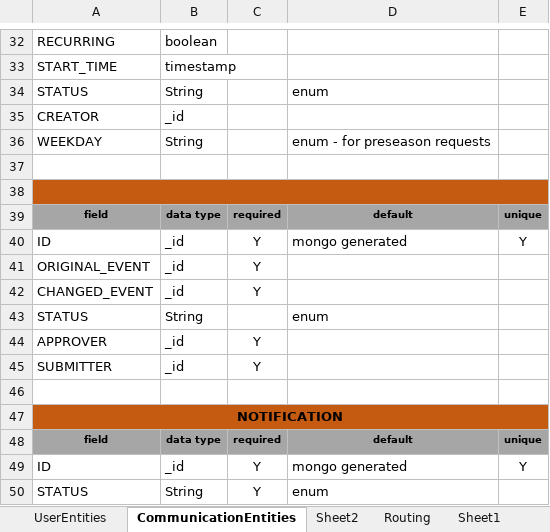
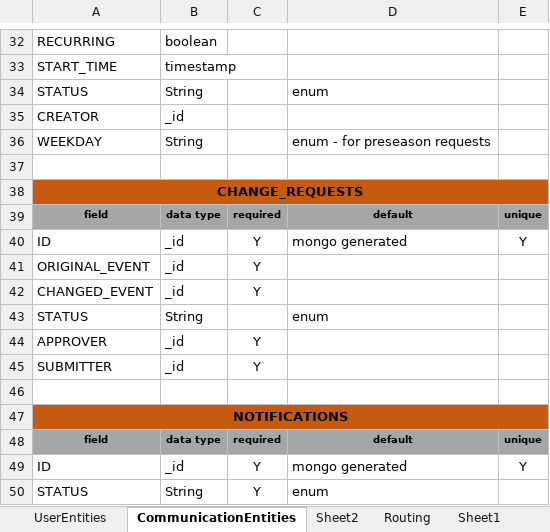
Before and after one commit to patrickborrelli/match-aware, an Excel workbook: documentation/DataAndAPIMatchAware.xlsx, sheet CommunicationEntities, drawn as a sheet; only a part is shown, gaps mark what is left out; values as stored, in another font and other column widths than the file's, no borders; the diff names each change by its address in the sheet, - before the commit and + after, or states it on an @@ line.

```diff
--- a/documentation/DataAndAPIMatchAware.xlsx (sheet CommunicationEntities)
+++ b/documentation/DataAndAPIMatchAware.xlsx (sheet CommunicationEntities)
-A38: (empty)
+A38: CHANGE_REQUESTS
-A47: NOTIFICATION
+A47: NOTIFICATIONS
```
Also changed, not shown: sheet UserEntities, 2 other files.
